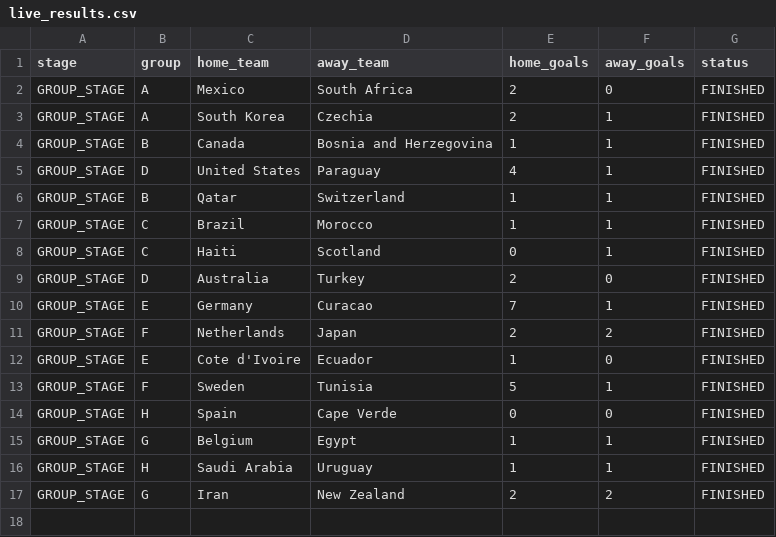
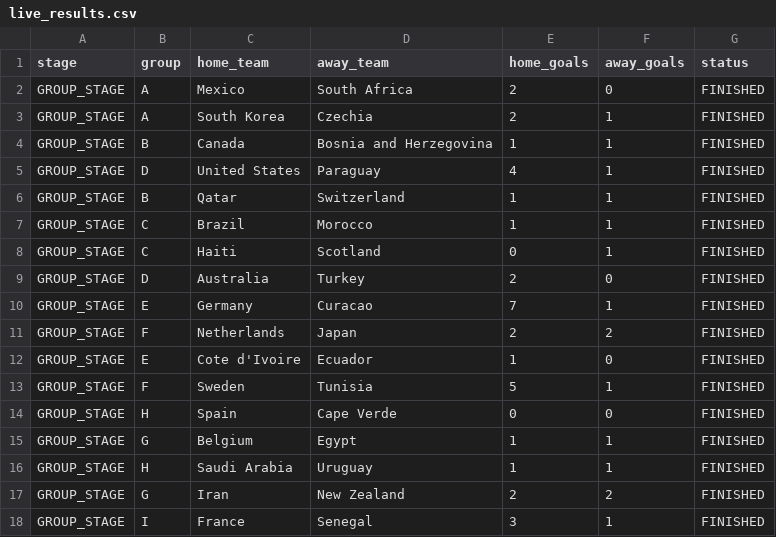
Before and after one commit to ieuyar/WC26, a CSV file: live_results.csv, drawn as a sheet; the diff names each change by its address in the sheet, - before the commit and + after, or states it on an @@ line.

```diff
--- a/live_results.csv
+++ b/live_results.csv
+row 18: GROUP_STAGE | I | France | Senegal | 3 | 1 | FINISHED
```
Also changed, not shown: simulation_output/engine_scenarios.csv, simulation_output/group_outcomes.csv, 6 other files.
